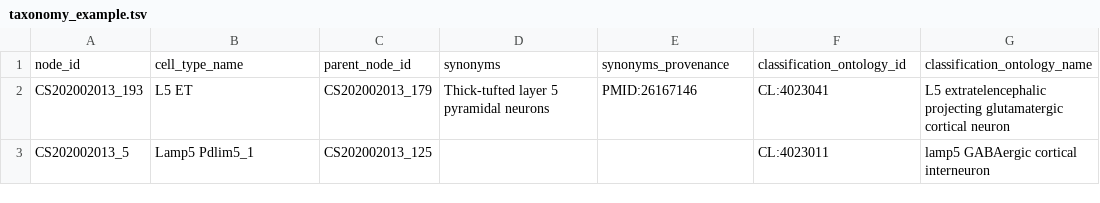
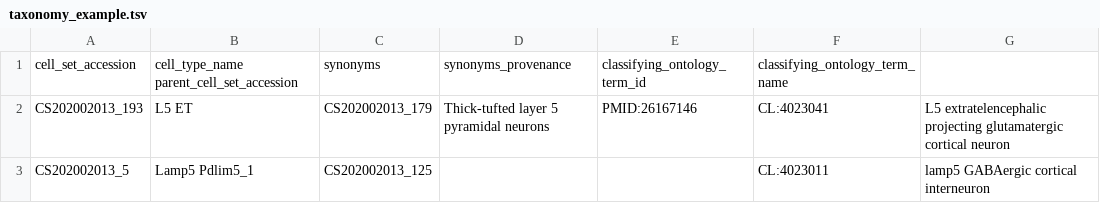
Before and after one commit to obophenotype/CCN2, a TSV file: doc/taxonomy_example.tsv, drawn as a sheet; removed rows and columns are numbered as before the commit, all else as after; the diff names each change by its address in the sheet, - before the commit and + after, or states it on an @@ line.

```diff
--- a/doc/taxonomy_example.tsv
+++ b/doc/taxonomy_example.tsv
-row 1: node_id | cell_type_name | parent_node_id | synonyms | synonyms_provenance | classification_ontology_id | classification_ontology_name
+row 1: cell_set_accession | cell_type_name parent_cell_set_accession | synonyms | synonyms_provenance | classifying_ontology_term_id | classifying_ontology_term_name
```
Also changed, not shown: doc/location_mapping_example.tsv, 1 other file.
